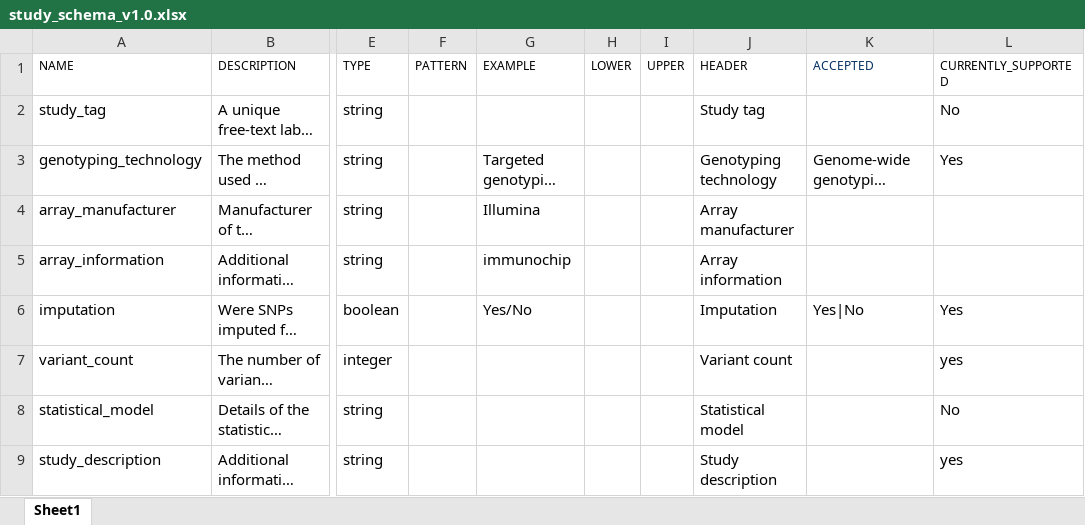
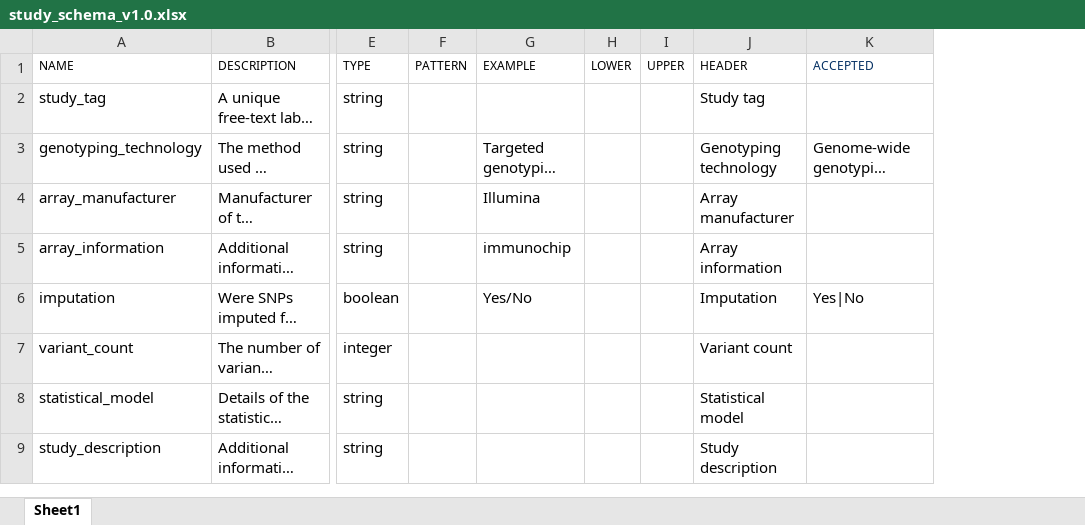
Before and after one commit to EBISPOT/gwas-template-services, an Excel workbook: schema_definitions/study_schema_v1.0.xlsx, sheet Sheet1, drawn as a sheet; only a part is shown, gaps mark what is left out; long unchanged cells end in …; values as stored, in another font and other column widths than the file's, no borders; the diff names each change by its address in the sheet, - before the commit and + after, or states it on an @@ line.

Commit message:
JSON schema exporter updated.

```diff
--- a/schema_definitions/study_schema_v1.0.xlsx (sheet Sheet1)
+++ b/schema_definitions/study_schema_v1.0.xlsx (sheet Sheet1)
-column L (CURRENTLY_SUPPORTED), rows 2-9: No | Yes |  |  | Yes | yes | No | yes
```
Also changed, not shown: 7 other files.
